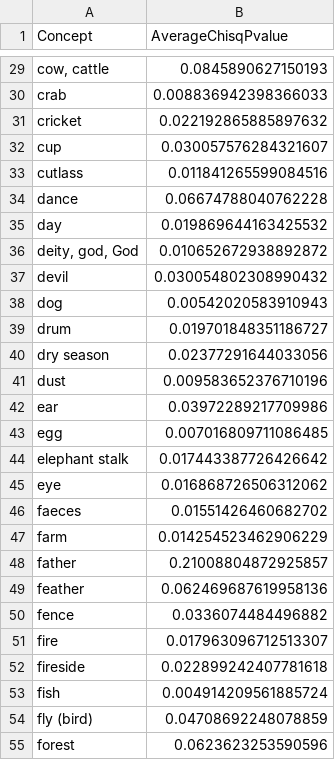
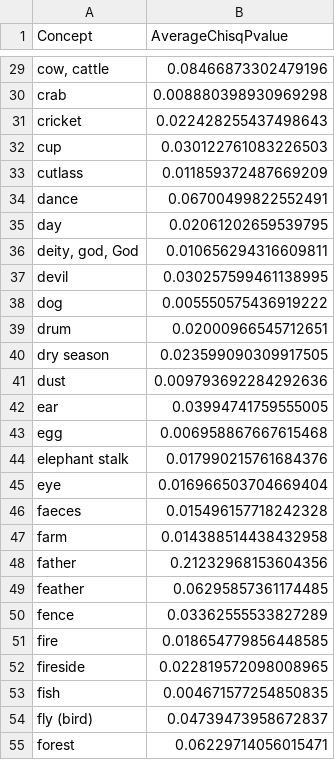
Before and after one commit to kpaam-cam/lowerfungom-wordlists, a TSV file: analyses/Phase3a-Fall2023/kplfSubset-scaid-crossCogPValues.tsv, drawn as a sheet; only a part is shown, gaps mark what is left out; the diff covers the shown part only; the diff names each change by its address in the sheet, - before the commit and + after, or states it on an @@ line.

```diff
--- a/analyses/Phase3a-Fall2023/kplfSubset-scaid-crossCogPValues.tsv
+++ b/analyses/Phase3a-Fall2023/kplfSubset-scaid-crossCogPValues.tsv
-B29 (AverageChisqPvalue): 0.0845890627150193
+B29 (AverageChisqPvalue): 0.08466873302479196
-B30 (AverageChisqPvalue): 0.008836942398366033
+B30 (AverageChisqPvalue): 0.008880398930969298
-B31 (AverageChisqPvalue): 0.022192865885897632
+B31 (AverageChisqPvalue): 0.022428255437498643
-B32 (AverageChisqPvalue): 0.030057576284321607
+B32 (AverageChisqPvalue): 0.030122761083226503
-B33 (AverageChisqPvalue): 0.011841265599084516
+B33 (AverageChisqPvalue): 0.011859372487669209
-B34 (AverageChisqPvalue): 0.06674788040762228
+B34 (AverageChisqPvalue): 0.06700499822552491
-B35 (AverageChisqPvalue): 0.019869644163425532
+B35 (AverageChisqPvalue): 0.02061202659539795
-B36 (AverageChisqPvalue): 0.010652672938892872
+B36 (AverageChisqPvalue): 0.010656294316609811
-B37 (AverageChisqPvalue): 0.030054802308990432
+B37 (AverageChisqPvalue): 0.030257599461138995
-B38 (AverageChisqPvalue): 0.00542020583910943
+B38 (AverageChisqPvalue): 0.005550575436919222
-B39 (AverageChisqPvalue): 0.019701848351186727
+B39 (AverageChisqPvalue): 0.02000966545712651
-B40 (AverageChisqPvalue): 0.02377291644033056
+B40 (AverageChisqPvalue): 0.023599090309917505
-B41 (AverageChisqPvalue): 0.009583652376710196
+B41 (AverageChisqPvalue): 0.009793692284292636
-B42 (AverageChisqPvalue): 0.03972289217709986
+B42 (AverageChisqPvalue): 0.03994741759555005
-B43 (AverageChisqPvalue): 0.007016809711086485
+B43 (AverageChisqPvalue): 0.006958867667615468
-B44 (AverageChisqPvalue): 0.017443387726426642
+B44 (AverageChisqPvalue): 0.017990215761684376
-B45 (AverageChisqPvalue): 0.016868726506312062
+B45 (AverageChisqPvalue): 0.016966503704669404
-B46 (AverageChisqPvalue): 0.01551426460682702
+B46 (AverageChisqPvalue): 0.015496157718242328
-B47 (AverageChisqPvalue): 0.014254523462906229
+B47 (AverageChisqPvalue): 0.014388514438432958
-B48 (AverageChisqPvalue): 0.21008804872925857
+B48 (AverageChisqPvalue): 0.21232968153604356
-B49 (AverageChisqPvalue): 0.062469687619958136
+B49 (AverageChisqPvalue): 0.06295857361174485
-B50 (AverageChisqPvalue): 0.0336074484496882
+B50 (AverageChisqPvalue): 0.03362555533827289
-B51 (AverageChisqPvalue): 0.017963096712513307
+B51 (AverageChisqPvalue): 0.018654779856448585
-B52 (AverageChisqPvalue): 0.022899242407781618
+B52 (AverageChisqPvalue): 0.022819572098008965
-B53 (AverageChisqPvalue): 0.004914209561885724
+B53 (AverageChisqPvalue): 0.004671577254850835
-B54 (AverageChisqPvalue): 0.04708692248078859
+B54 (AverageChisqPvalue): 0.04739473958672837
-B55 (AverageChisqPvalue): 0.0623623253590596
+B55 (AverageChisqPvalue): 0.06229714056015471
```
Also changed, not shown: 111 edited cells elsewhere in this file, analyses/Phase3a-Fall2023/kplfSubset-scaid-chisq.tsv, analyses/Phase3a-Fall2023/kplfSubset-scaid-sigChiSq.tsv, 21 other files.
